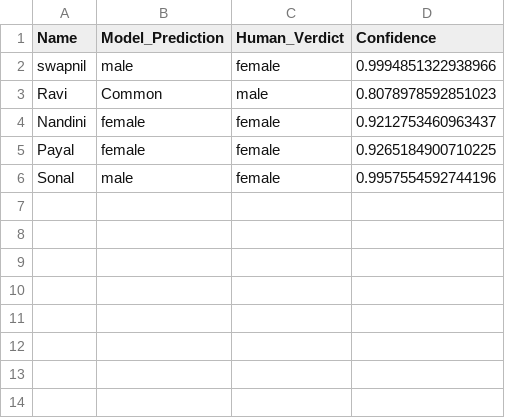
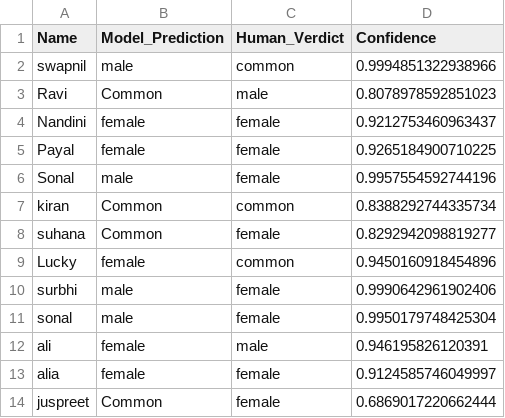
Before and after one commit to Amicus-AI-Automation/Gender-Classification, a CSV file: feedback-identification.csv, drawn as a sheet.

Commit message:
ECAT0119: Improve notebook workflow and unify name handling in feedback storage.

```diff
--- a/feedback-identification.csv
+++ b/feedback-identification.csv
@@ -1,3 +1,3 @@
 Name,Model_Prediction,Human_Verdict,Confidence
-swapnil,male,female,0.9994851322938966
+swapnil,male,common,0.9994851322938966
 Ravi,Common,male,0.8078978592851023
@@ -6 +6,9 @@ Payal,female,female,0.9265184900710225
 Sonal,male,female,0.9957554592744196
+kiran,Common,common,0.8388292744335734
+suhana,Common,female,0.8292942098819277
+Lucky,female,common,0.9450160918454896
+surbhi,male,female,0.9990642961902406
+sonal,male,female,0.9950179748425304
+ali,female,male,0.946195826120391
+alia,female,female,0.9124585746049997
+juspreet,Common,female,0.6869017220662444
```
Also changed, not shown: test_dataset.csv, 5 other files.
